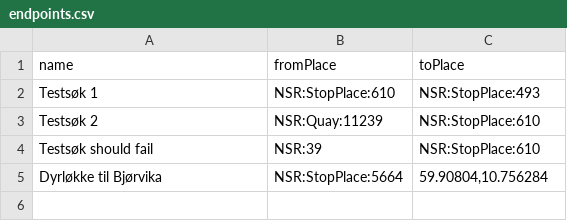
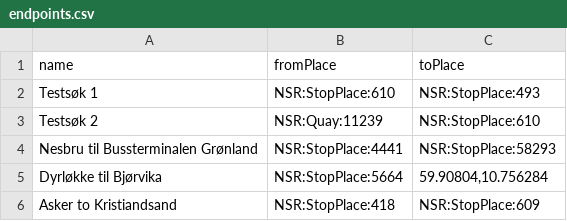
Before and after one commit to entur/otp-travelsearch-qa, a CSV file: endpoints.csv, drawn as a sheet; removed rows and columns are numbered as before the commit, all else as after; the diff names each change by its address in the sheet, - before the commit and + after, or states it on an @@ line.

Commit message:
Add some searches

```diff
--- a/endpoints.csv
+++ b/endpoints.csv
-row 4: Testsøk should fail | NSR:39 | NSR:StopPlace:610
+row 4: Nesbru til Bussterminalen Grønland | NSR:StopPlace:4441 | NSR:StopPlace:58293
+row 6: Asker to Kristiandsand | NSR:StopPlace:418 | NSR:StopPlace:609
```
